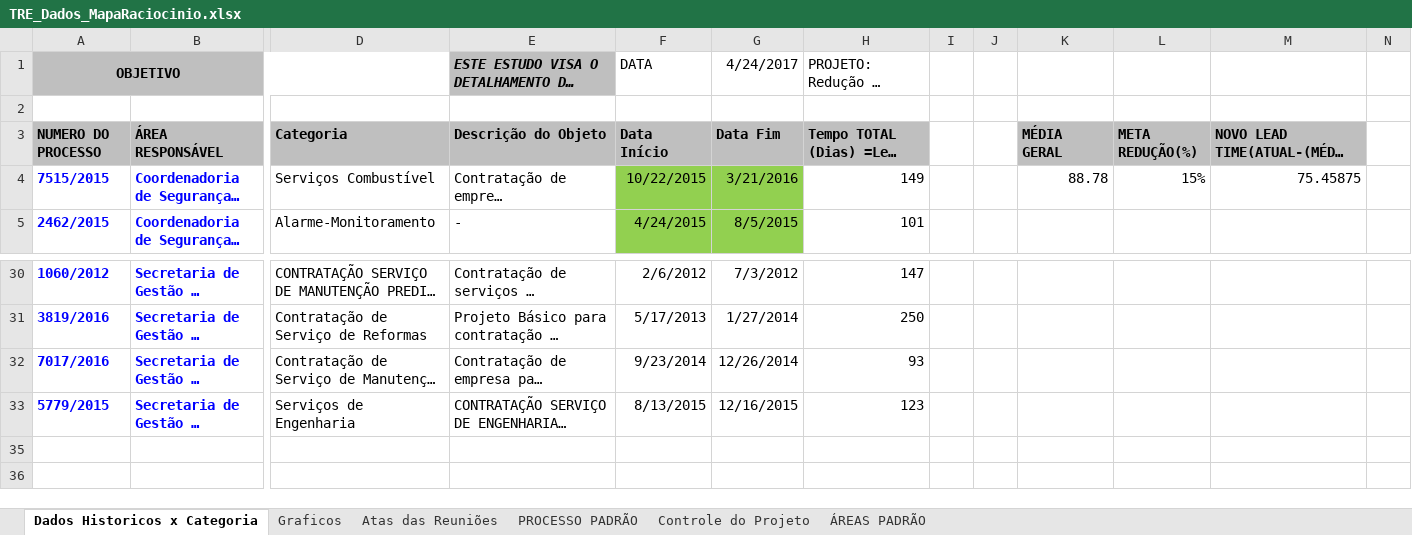
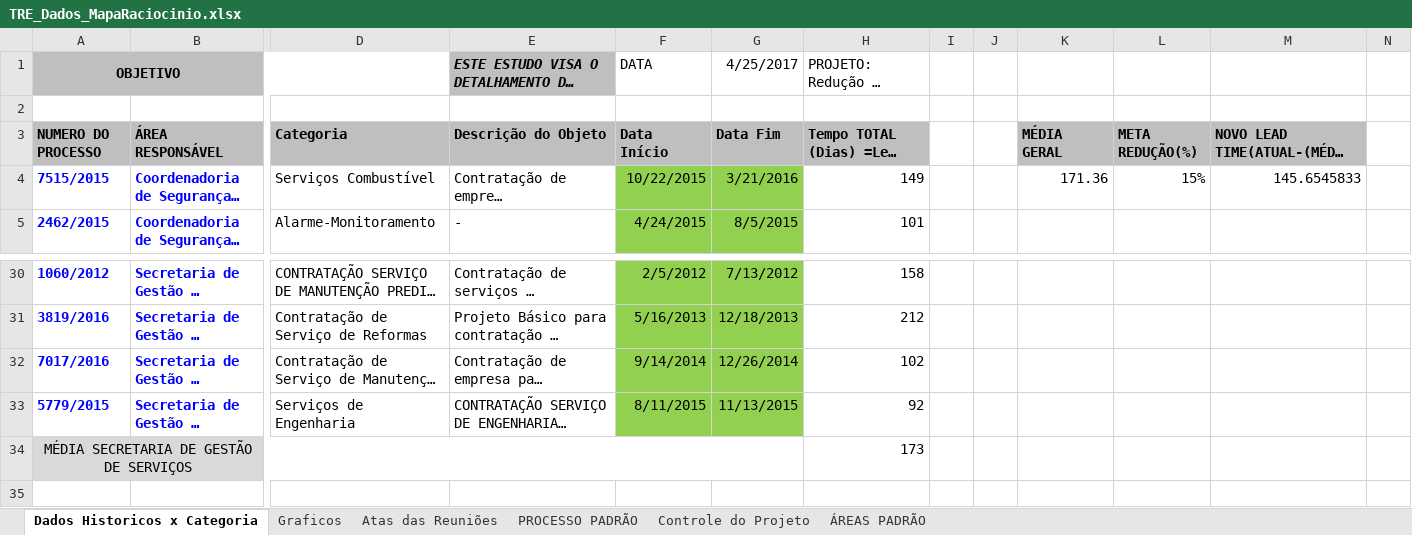
Before and after one commit to ruhansanabria/Puc_Lean2016, an Excel workbook: Banco de Dados de PADS/TRE_Dados_MapaRaciocinio.xlsx, sheet Dados Historicos x Categoria, drawn as a sheet; only a part is shown, gaps mark what is left out; the shorter side is filled out with more unchanged rows; long unchanged cells end in …; values as stored, in another font and other column widths than the file's, no borders; rows hold the shown columns only; the diff covers the shown part only; the diff names each change by its address in the sheet, - before the commit and + after, or states it on an @@ line.

```diff
--- a/Banco de Dados de PADS/TRE_Dados_MapaRaciocinio.xlsx (sheet Dados Historicos x Categoria)
+++ b/Banco de Dados de PADS/TRE_Dados_MapaRaciocinio.xlsx (sheet Dados Historicos x Categoria)
-G1: 4/24/2017
+G1: 4/25/2017
-K4: 88.78
+K4: 171.36
-M4: 75.45875
+M4: 145.6545833
-F30:G33 fill: none
+F30:G33 fill: #92D050
-F30: 2/6/2012
+F30: 2/5/2012
-G30: 7/3/2012
+G30: 7/13/2012
-H30: 147
+H30: 158
-F31: 5/17/2013
+F31: 5/16/2013
-G31: 1/27/2014
+G31: 12/18/2013
-H31: 250
+H31: 212
-F32: 9/23/2014
+F32: 9/14/2014
-H32: 93
+H32: 102
-F33: 8/13/2015
+F33: 8/11/2015
-G33: 12/16/2015
+G33: 11/13/2015
-H33: 123
+H33: 92
+row 34: MÉDIA SECRETARIA DE GESTÃO DE SERVIÇOS |  |  |  |  |  | 173
```
Also changed, not shown: 1 added row, 28 edited cells and cell formats elsewhere in this sheet, sheet Graficos, hidden cells, charts or pictures.
